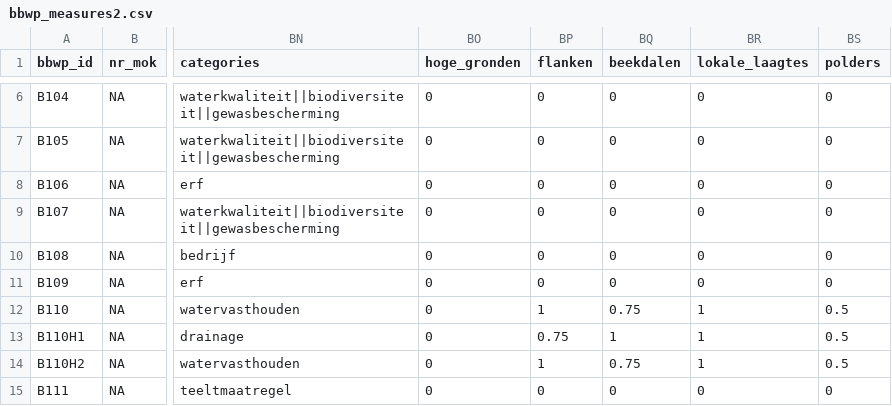
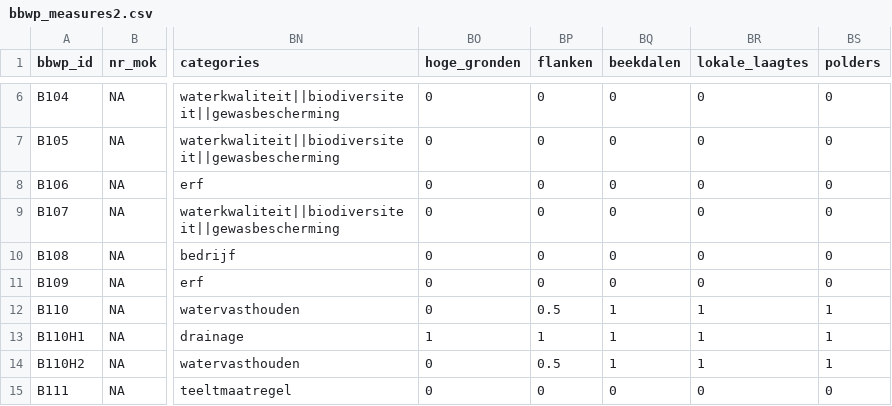
Before and after one commit to AgroCares/BedrijfsBodemWaterPlanCalculator, a CSV file: dev/bbwp_measures2.csv, drawn as a sheet; only a part is shown, gaps mark what is left out; the diff covers the shown part only; the diff names each change by its address in the sheet, - before the commit and + after, or states it on an @@ line.

```diff
--- a/dev/bbwp_measures2.csv
+++ b/dev/bbwp_measures2.csv
-BP12 (flanken): 1
+BP12 (flanken): 0.5
-BQ12 (beekdalen): 0.75
+BQ12 (beekdalen): 1
-BS12:BS14 (polders): 0.5
+BS12:BS14 (polders): 1
-BO13 (hoge_gronden): 0
+BO13 (hoge_gronden): 1
-BP13 (flanken): 0.75
+BP13 (flanken): 1
-BP14 (flanken): 1
+BP14 (flanken): 0.5
-BQ14 (beekdalen): 0.75
+BQ14 (beekdalen): 1
```
Also changed, not shown: 100 edited cells elsewhere in this file, 1 other file.
